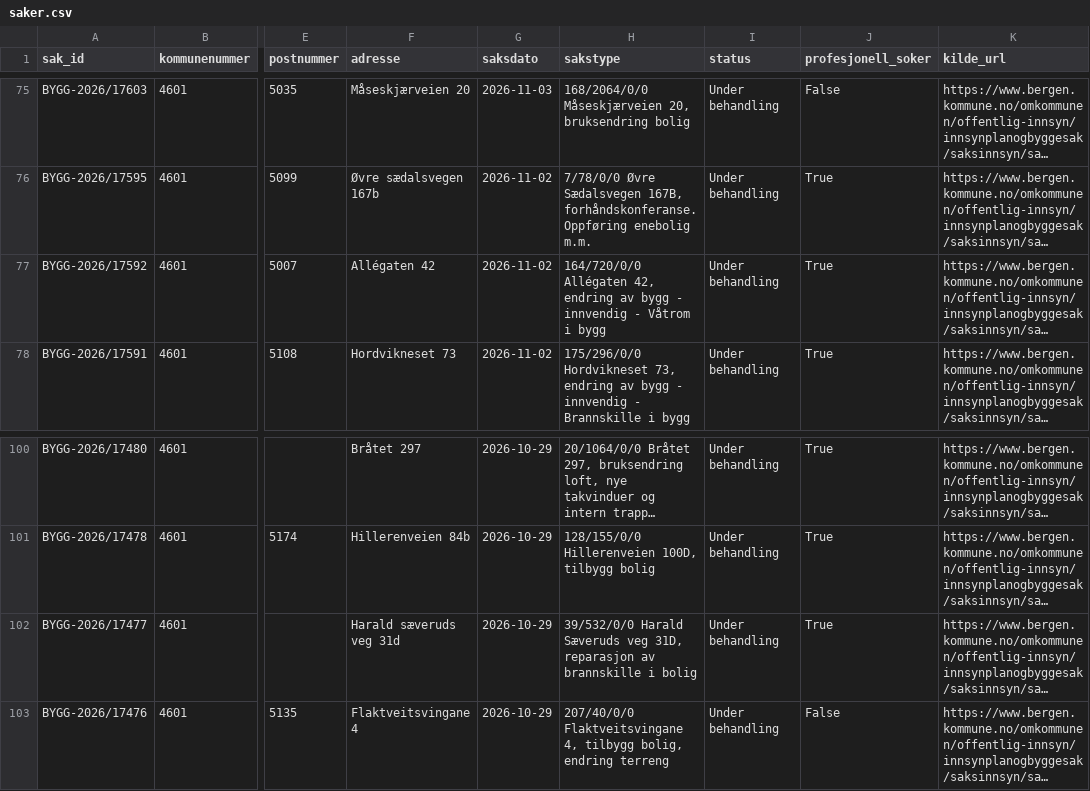
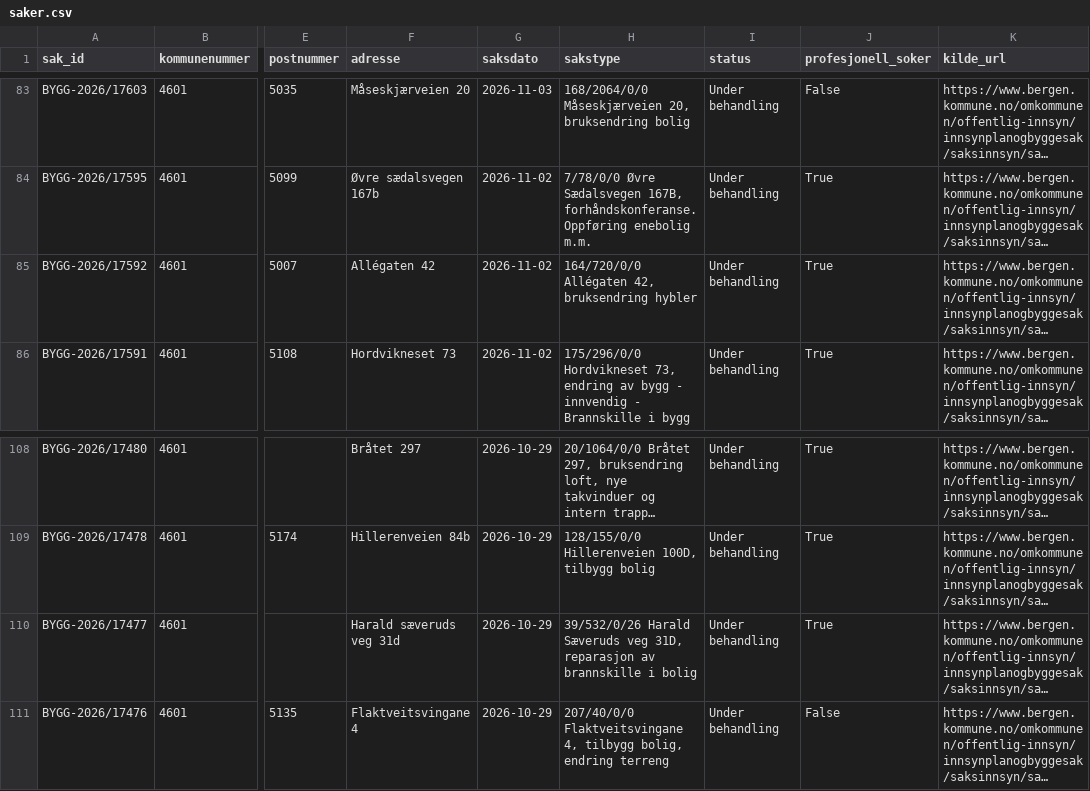
Before and after one commit to Nicolaykopaas/byggeradar, a CSV file: data/saker.csv, drawn as a sheet; only a part is shown, gaps mark what is left out; long unchanged cells end in …; addresses are those after the commit; the diff covers the shown part only; the diff names each change by its address in the sheet, - before the commit and + after, or states it on an @@ line.

```diff
--- a/data/saker.csv
+++ b/data/saker.csv
-H85 (sakstype): …Allégaten 42, endring av bygg - innvendig - Våtrom i bygg
+H85 (sakstype): …Allégaten 42, bruksendring hybler
-H110 (sakstype): 39/532/0/0 Harald Sæveruds…
+H110 (sakstype): 39/532/0/26 Harald Sæveruds…
```
Also changed, not shown: 8 added rows, 9 removed rows and 4 edited cells elsewhere in this file.
